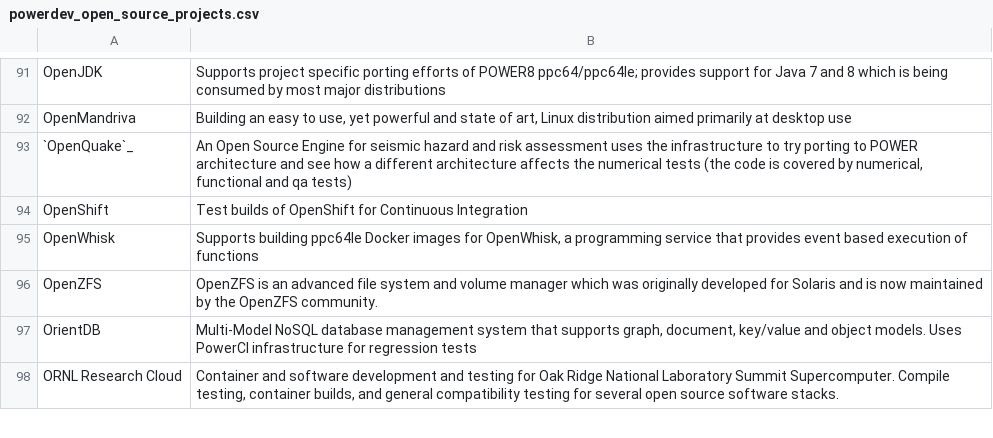
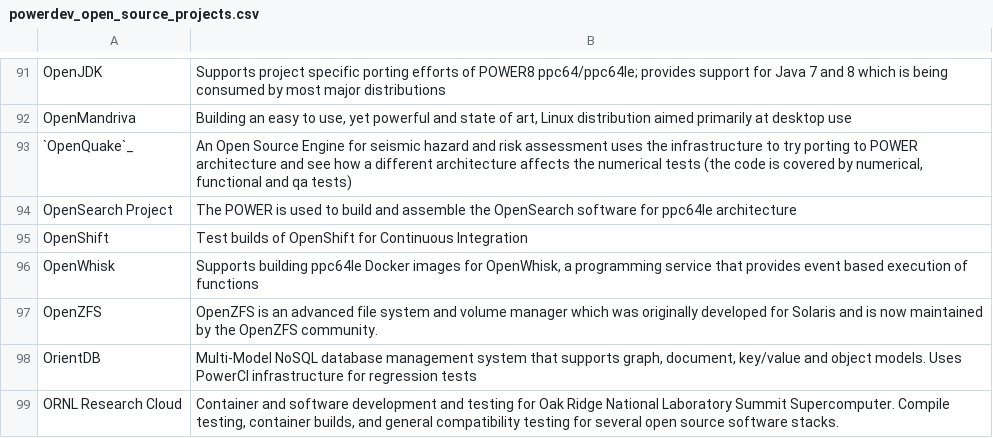
Before and after one commit to osuosl/osuosl-pelican, a CSV file: content/services/csv/powerdev_open_source_projects.csv, drawn as a sheet; only a part is shown, gaps mark what is left out; the diff names each change by its address in the sheet, - before the commit and + after, or states it on an @@ line.

Commit message:
Add OpenSearch Project
https://support.osuosl.org/Ticket/Display.html?id=33270

Signed-off-by: Lance Albertson <lance@osuosl.org>

```diff
--- a/content/services/csv/powerdev_open_source_projects.csv
+++ b/content/services/csv/powerdev_open_source_projects.csv
+row 94: OpenSearch Project | The POWER is used to build and assemble the OpenSearch software for ppc64le architecture
```
Also changed, not shown: content/services/hosting/projects.csv.
